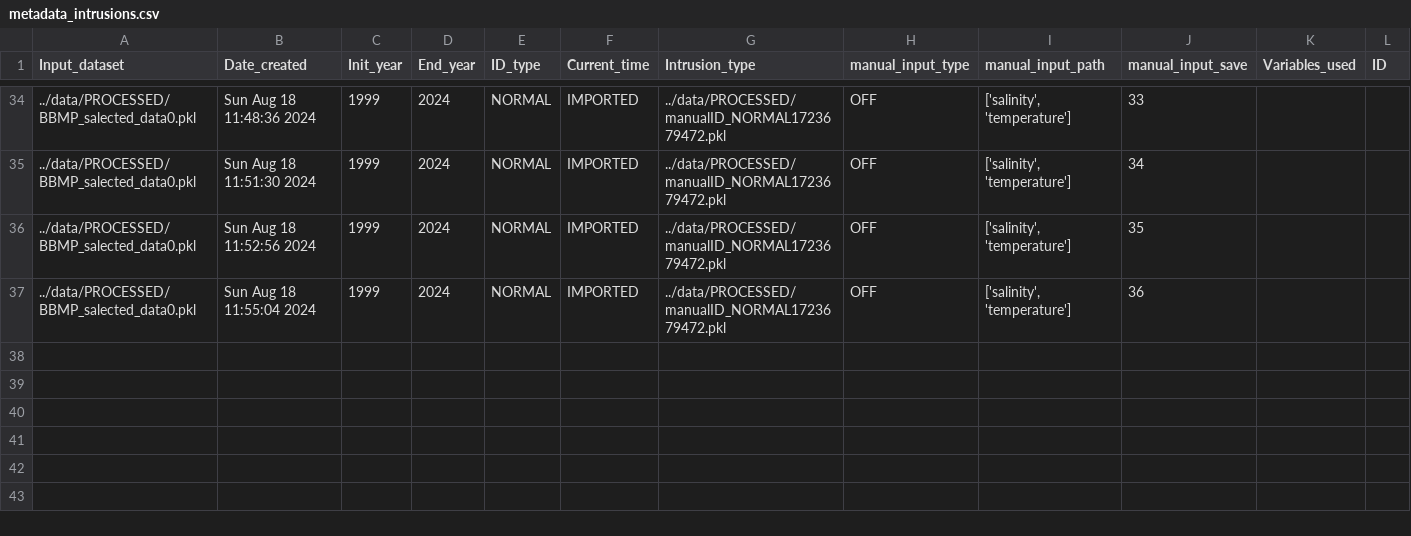
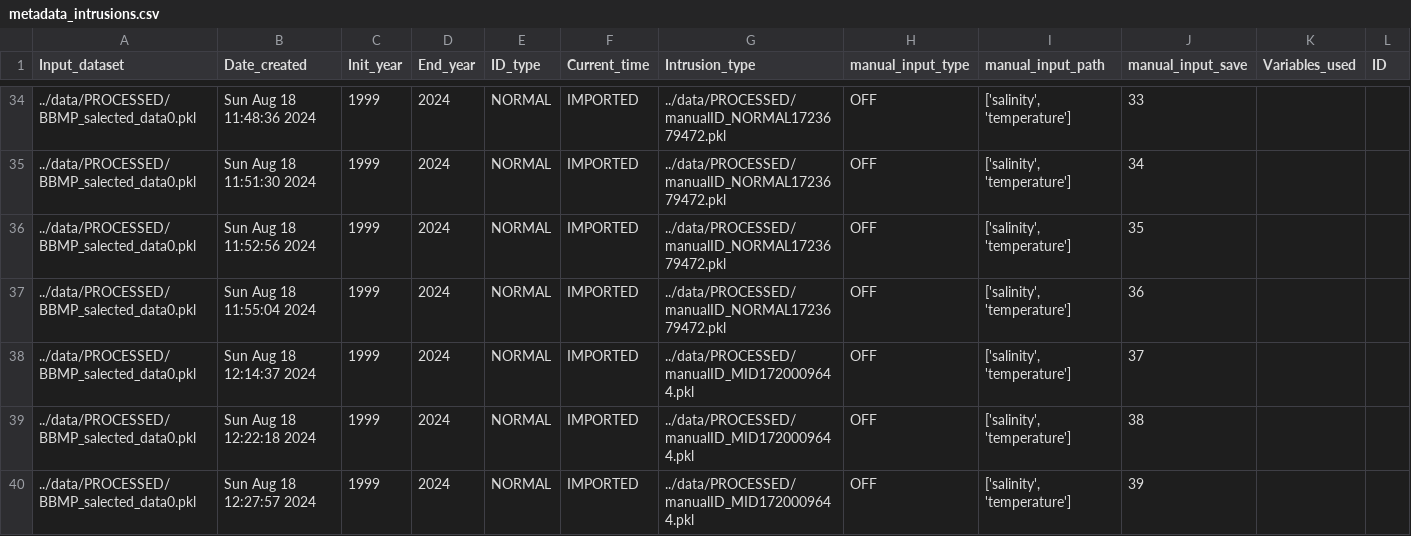
Before and after one commit to oceanboy123/Intrusion_Redo, a CSV file: DATA/PROCESSED/TABLES/metadata_intrusions.csv, drawn as a sheet; only a part is shown, gaps mark what is left out; the diff names each change by its address in the sheet, - before the commit and + after, or states it on an @@ line.

```diff
--- a/DATA/PROCESSED/TABLES/metadata_intrusions.csv
+++ b/DATA/PROCESSED/TABLES/metadata_intrusions.csv
+row 38: ../data/PROCESSED/BBMP_salected_data0.pkl | Sun Aug 18 12:14:37 2024 | 1999 | 2024 | NORMAL | IMPORTED | ../data/PROCESSED/manualID_MID1720009644.pkl | OFF | ['salinity', 'temperature'] | 37
+row 39: ../data/PROCESSED/BBMP_salected_data0.pkl | Sun Aug 18 12:22:18 2024 | 1999 | 2024 | NORMAL | IMPORTED | ../data/PROCESSED/manualID_MID1720009644.pkl | OFF | ['salinity', 'temperature'] | 38
+row 40: ../data/PROCESSED/BBMP_salected_data0.pkl | Sun Aug 18 12:27:57 2024 | 1999 | 2024 | NORMAL | IMPORTED | ../data/PROCESSED/manualID_MID1720009644.pkl | OFF | ['salinity', 'temperature'] | 39
```
Also changed, not shown: DATA/PROCESSED/TABLES/coefficients.csv, DATA/PROCESSED/TABLES/intrusionID+effect.csv, 5 other files.
